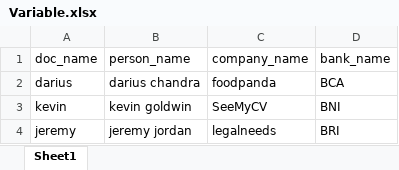
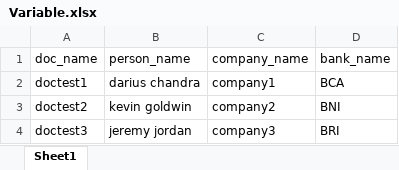
Before and after one commit to DariusChandra/docx-generator, an Excel workbook: Variable.xlsx, sheet Sheet1, drawn as a sheet; values as stored, in another font and other column widths than the file's, no borders; the diff names each change by its address in the sheet, - before the commit and + after, or states it on an @@ line.

```diff
--- a/Variable.xlsx (sheet Sheet1)
+++ b/Variable.xlsx (sheet Sheet1)
-A2 (doc_name): darius
+A2 (doc_name): doctest1
-C2 (company_name): foodpanda
+C2 (company_name): company1
-A3 (doc_name): kevin
+A3 (doc_name): doctest2
-C3 (company_name): SeeMyCV
+C3 (company_name): company2
-A4 (doc_name): jeremy
+A4 (doc_name): doctest3
-C4 (company_name): legalneeds
+C4 (company_name): company3
```
Also changed, not shown: 2 other files.
